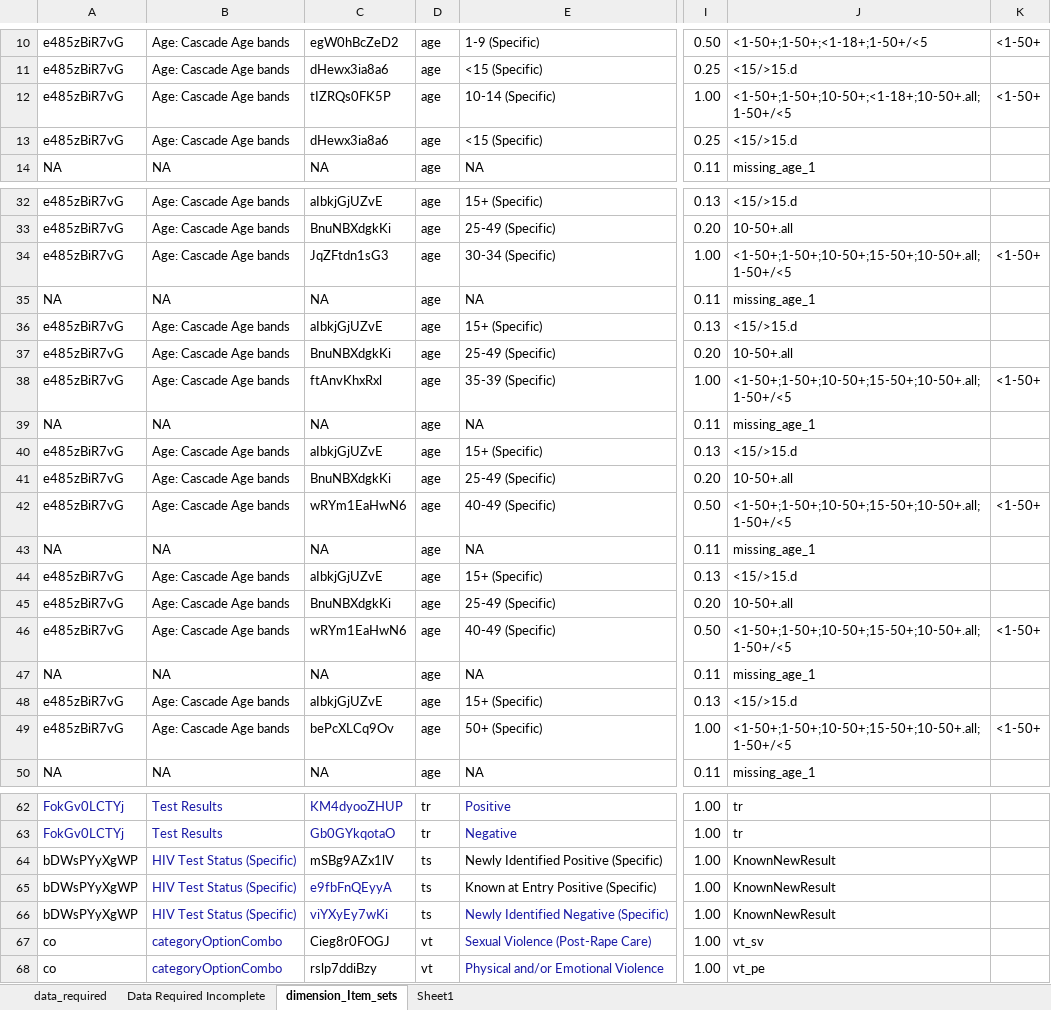
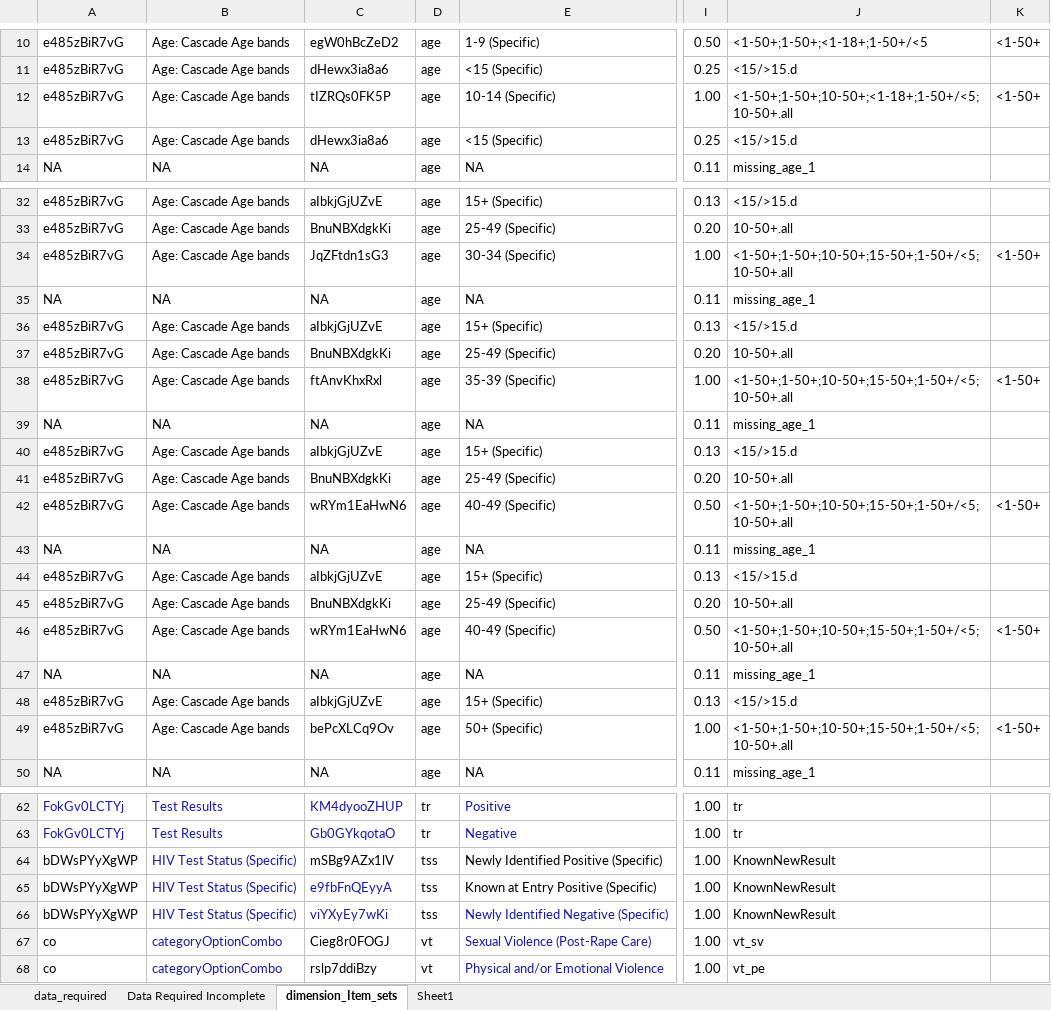
Before and after one commit to pepfar-datim/data-pack-commons, an Excel workbook: data-raw/model_calculations/model_calculations.xlsx, sheet dimension_Item_sets, drawn as a sheet; only a part is shown, gaps mark what is left out; values as stored, in another font and other column widths than the file's, no borders; the diff covers the shown part only; the diff names each change by its address in the sheet, - before the commit and + after, or states it on an @@ line.

Commit message:
Updating the model sets column formula in model_calculation.xls

```diff
--- a/data-raw/model_calculations/model_calculations.xlsx (sheet dimension_Item_sets)
+++ b/data-raw/model_calculations/model_calculations.xlsx (sheet dimension_Item_sets)
-J12: <1-50+;1-50+;10-50+;<1-18+;10-50+.all;1-50+/<5
+J12: <1-50+;1-50+;10-50+;<1-18+;1-50+/<5;10-50+.all
-J34: <1-50+;1-50+;10-50+;15-50+;10-50+.all;1-50+/<5
+J34: <1-50+;1-50+;10-50+;15-50+;1-50+/<5;10-50+.all
-J38: <1-50+;1-50+;10-50+;15-50+;10-50+.all;1-50+/<5
+J38: <1-50+;1-50+;10-50+;15-50+;1-50+/<5;10-50+.all
-J42: <1-50+;1-50+;10-50+;15-50+;10-50+.all;1-50+/<5
+J42: <1-50+;1-50+;10-50+;15-50+;1-50+/<5;10-50+.all
-J46: <1-50+;1-50+;10-50+;15-50+;10-50+.all;1-50+/<5
+J46: <1-50+;1-50+;10-50+;15-50+;1-50+/<5;10-50+.all
-J49: <1-50+;1-50+;10-50+;15-50+;10-50+.all;1-50+/<5
+J49: <1-50+;1-50+;10-50+;15-50+;1-50+/<5;10-50+.all
-D64:D66: ts
+D64:D66: tss
```
Also changed, not shown: 3 edited cells elsewhere in this sheet, formulas that keep their value, 1 other file.
